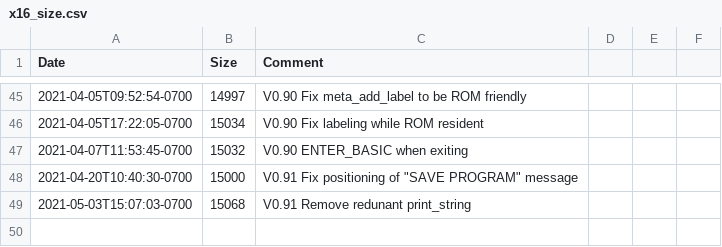
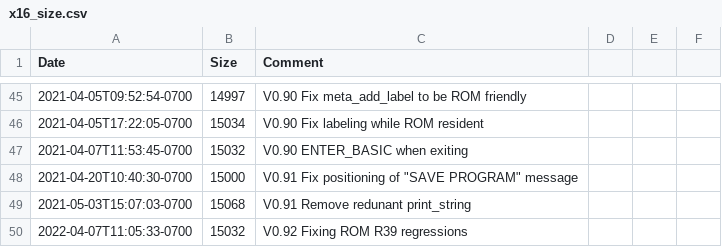
Before and after one commit to mjallison42/x16-rom, a CSV file: codex/x16_size.csv, drawn as a sheet; only a part is shown, gaps mark what is left out; the diff names each change by its address in the sheet, - before the commit and + after, or states it on an @@ line.

```diff
--- a/codex/x16_size.csv
+++ b/codex/x16_size.csv
+row 50: 2022-04-07T11:05:33-0700 | 15032 | V0.92 Fixing ROM R39 regressions
```
Also changed, not shown: 8 other files.
